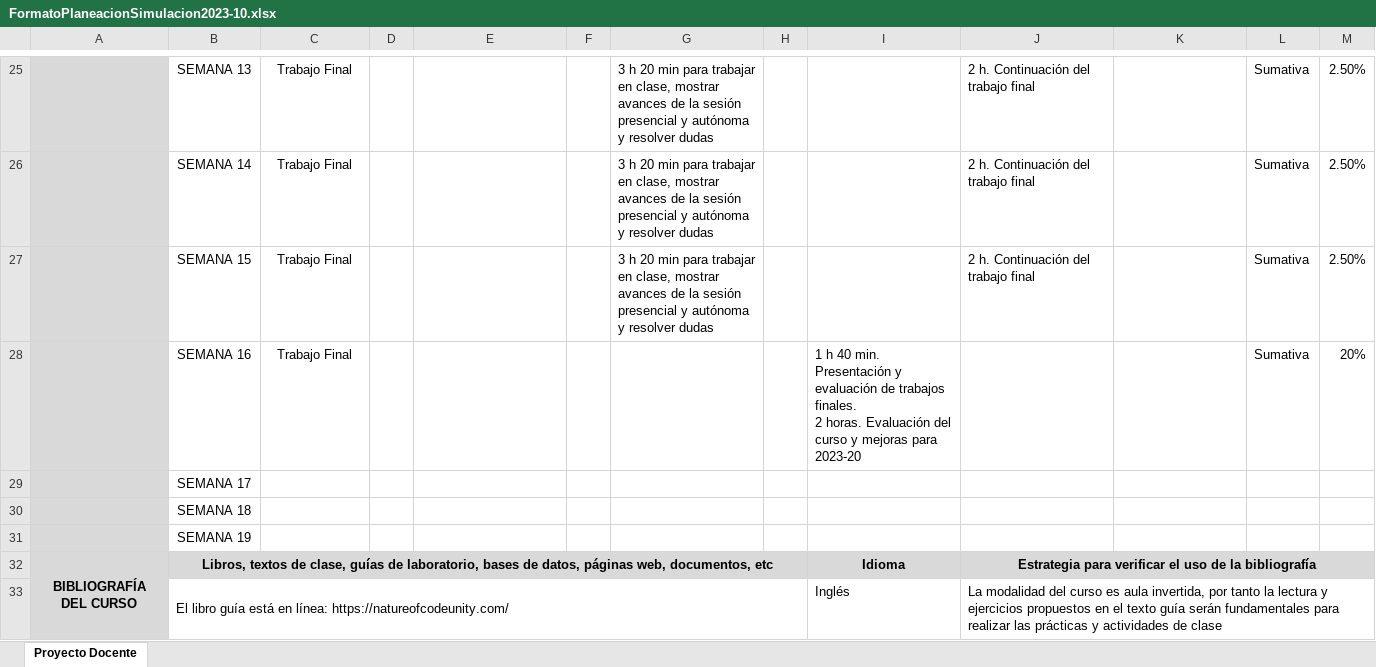
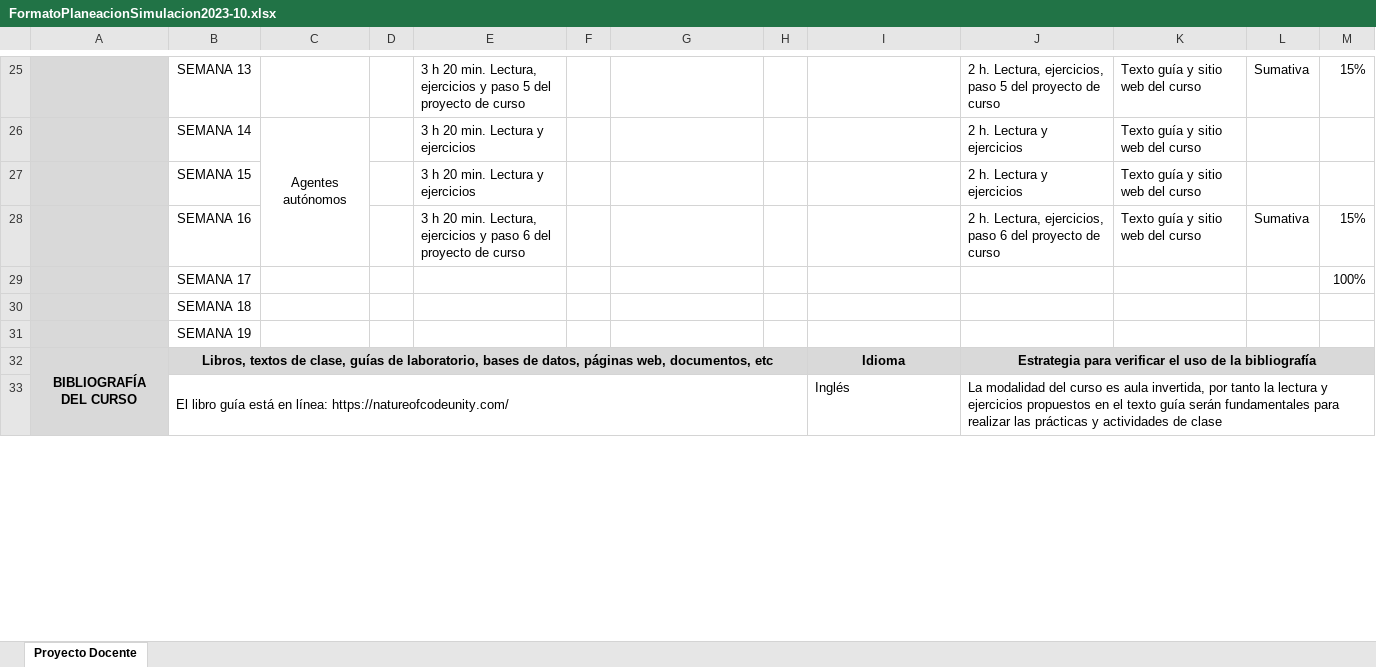
Before and after one commit to mgarcial/SimulacionInteractivos, an Excel workbook: docs/_static/FormatoPlaneacionSimulacion2023-10.xlsx, sheet Proyecto Docente, drawn as a sheet; only a part is shown, gaps mark what is left out; values as stored, in another font and other column widths than the file's, no borders; ↵ is a line break in a cell; the diff covers the shown part only; the diff names each change by its address in the sheet, - before the commit and + after, or states it on an @@ line.

```diff
--- a/docs/_static/FormatoPlaneacionSimulacion2023-10.xlsx (sheet Proyecto Docente)
+++ b/docs/_static/FormatoPlaneacionSimulacion2023-10.xlsx (sheet Proyecto Docente)
-C25: Trabajo Final
+C25: (empty)
-E25: (empty)
+E25: 3 h 20 min. Lectura, ejercicios y paso 5 del proyecto de curso
-G25:G27: 3 h 20 min para trabajar en clase, mostrar avances de la sesión presencial y autónoma y resolver dudas
+G25:G27: (empty)
-J25: 2 h. Continuación del trabajo final
+J25: 2 h. Lectura, ejercicios, paso 5 del proyecto de curso
-K25:K28: (empty)
+K25:K28: Texto guía y sitio web del curso
-M25: 2.50%
+M25: 15%
-C26: Trabajo Final
+C26: Agentes autónomos
+C26:C28 merged
-E26:E27: (empty)
+E26:E27: 3 h 20 min. Lectura y ejercicios
-J26:J27: 2 h. Continuación del trabajo final
+J26:J27: 2 h. Lectura y ejercicios
-L26:L27: Sumativa
+L26:L27: (empty)
-M26:M27: 2.50%
+M26:M27: (empty)
-C27:C28: Trabajo Final
+C27:C28: (empty)
-E28: (empty)
+E28: 3 h 20 min. Lectura, ejercicios y paso 6 del proyecto de curso
-I28: 1 h 40 min. Presentación y evaluación de trabajos finales. ↵ 2 horas. Evaluación del curso y mejoras para 2023-20
+I28: (empty)
-J28: (empty)
+J28: 2 h. Lectura, ejercicios, paso 6 del proyecto de curso
-M28: 20%
+M28: 15%
-M29: (empty)
+M29: 100%
```
Also changed, not shown: 59 edited cells and merged cells elsewhere in this sheet, 1 other file.
